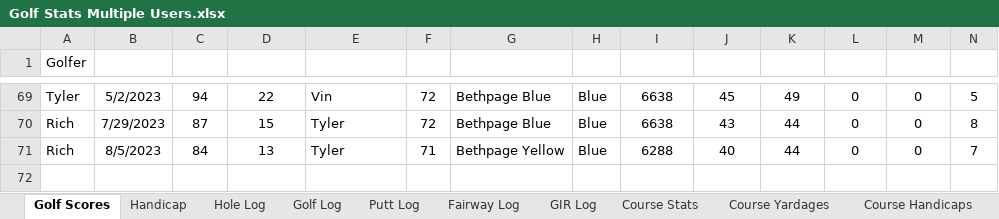
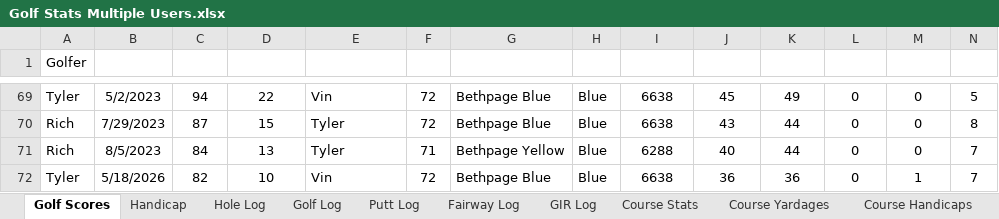
Before and after one commit to TylerGrossi/Golf-Stats, an Excel workbook: Golf Stats Multiple Users.xlsx, sheet Golf Scores, drawn as a sheet; only a part is shown, gaps mark what is left out; values as stored, in another font and other column widths than the file's, no borders; table styles not drawn; rows hold the shown columns only; the diff names each change by its address in the sheet, - before the commit and + after, or states it on an @@ line.

Commit message:
Update multiple Excel files with revised data for club ranges, club selector, clustered rounds, clutch score analysis, golf recommendations, and strokes gained summary.

```diff
--- a/Golf Stats Multiple Users.xlsx (sheet Golf Scores)
+++ b/Golf Stats Multiple Users.xlsx (sheet Golf Scores)
+row 72: Tyler | 5/18/2026 | 82 | 10 | Vin | 72 | Bethpage Blue | Blue | 6638 | 36 | 36 | 0 | 1 | 7
```
Also changed, not shown: sheet Hole Log, sheet Handicap, sheet Putt Log, sheet Golf Log, sheet GIR Log, sheet Fairway Log, formulas that keep their value, club_ranges.xlsx, club_selector.xlsx, 4 other files.
